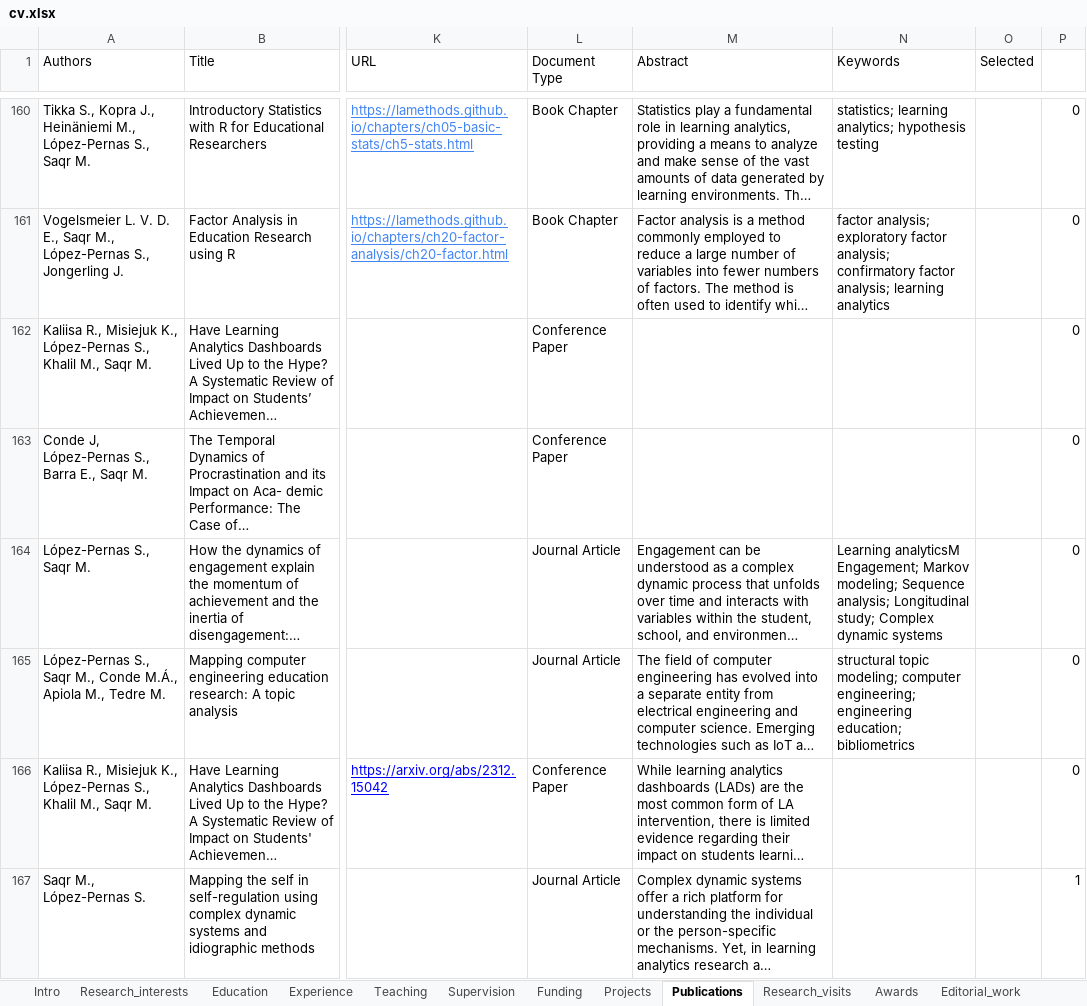
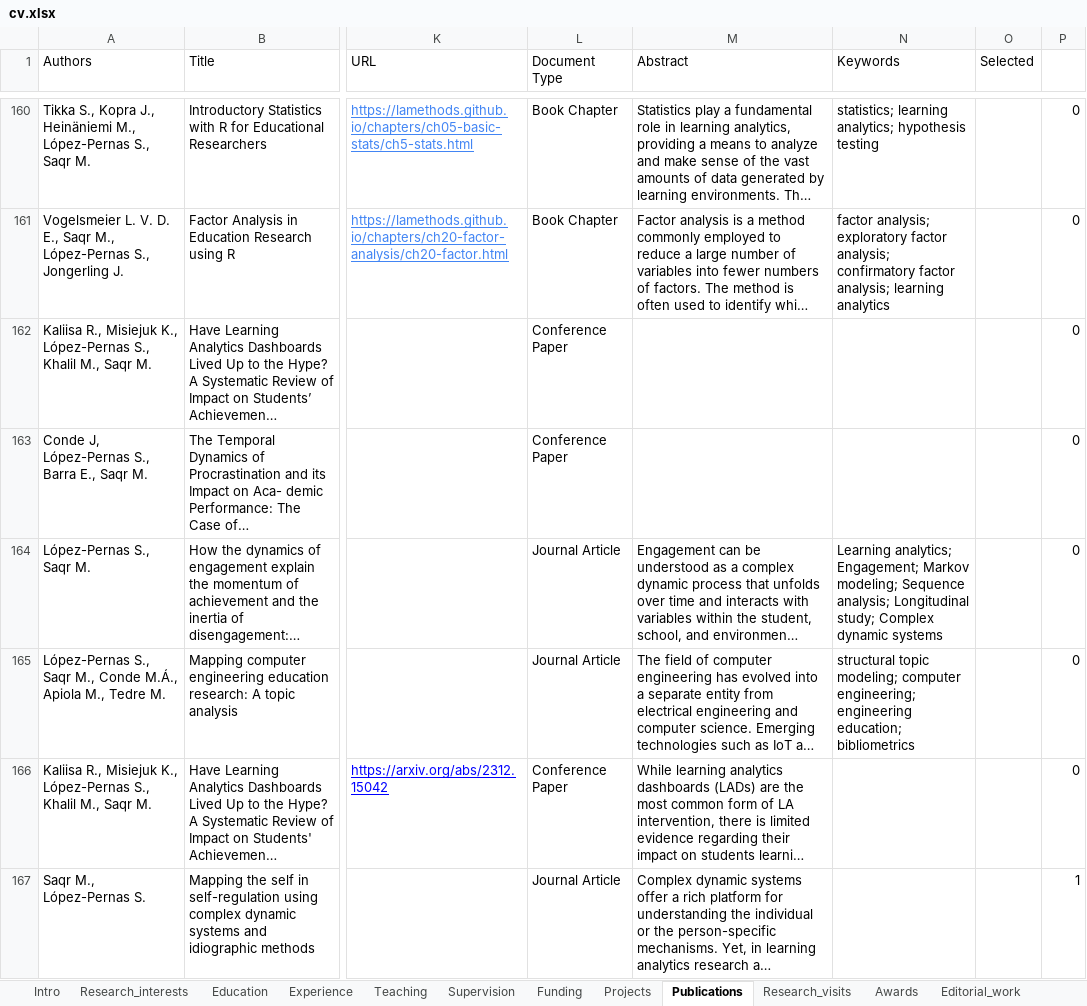
Before and after one commit to loxavia/loxavia.github.io, an Excel workbook: cv.xlsx, sheet Publications, drawn as a sheet; only a part is shown, gaps mark what is left out; long unchanged cells end in …; values as stored, in another font and other column widths than the file's, no borders; charts and pictures not drawn; the diff covers the shown part only; the diff names each change by its address in the sheet, - before the commit and + after, or states it on an @@ line.

```diff
--- a/cv.xlsx (sheet Publications)
+++ b/cv.xlsx (sheet Publications)
-N164 (Keywords): Learning analyticsM Engagement; Markov…
+N164 (Keywords): Learning analytics; Engagement; Markov…
```
Also changed, not shown: 1 added row elsewhere in this sheet, 4 other files.
